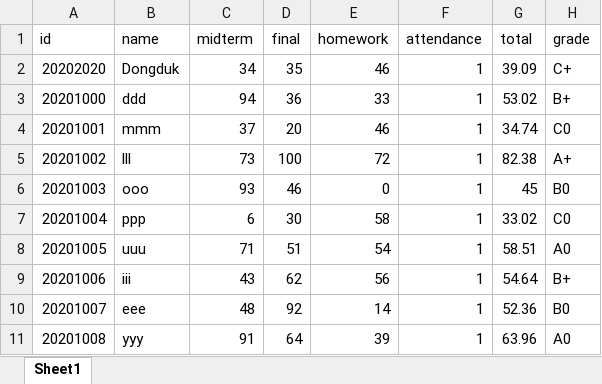
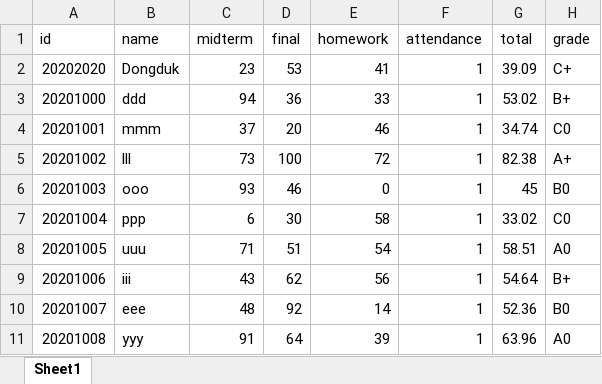
Before and after one commit to Azamman327/BigDataProcess, an Excel workbook: HW2/student.xlsx, sheet Sheet1, drawn as a sheet; values as stored, in another font and other column widths than the file's, no borders; the diff names each change by its address in the sheet, - before the commit and + after, or states it on an @@ line.

```diff
--- a/HW2/student.xlsx (sheet Sheet1)
+++ b/HW2/student.xlsx (sheet Sheet1)
-C2 (midterm): 34
+C2 (midterm): 23
-D2 (final): 35
+D2 (final): 53
-E2 (homework): 46
+E2 (homework): 41
```
Also changed, not shown: 1 other file.
